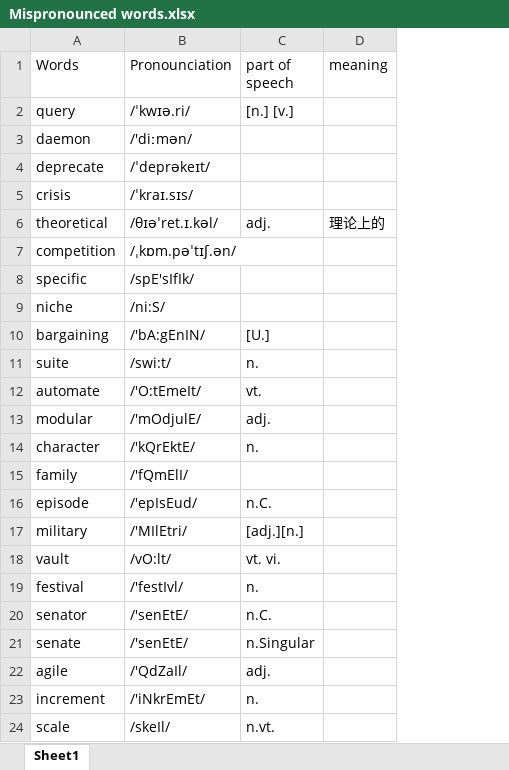
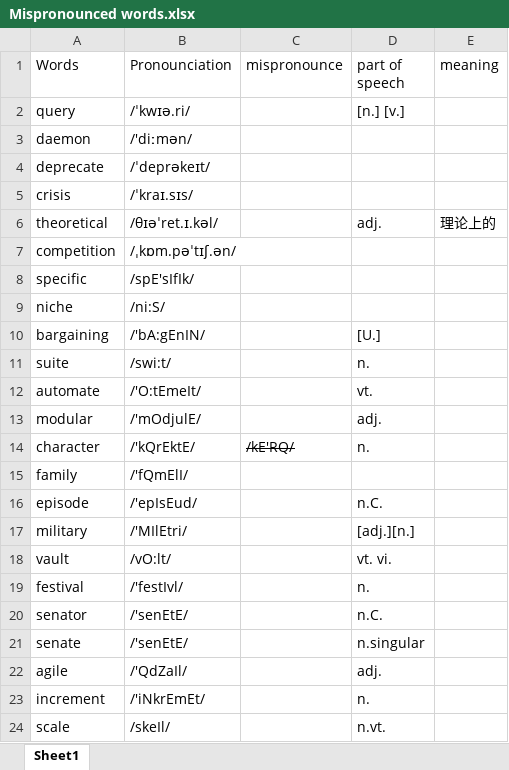
Before and after one commit to NicholasRabbit/English-Note, an Excel workbook: Words/Mispronounced words.xlsx, sheet Sheet1, drawn as a sheet; values as stored, in another font and other column widths than the file's, no borders; addresses are those after the commit; the diff names each change by its address in the sheet, - before the commit and + after, or states it on an @@ line.

```diff
--- a/Words/Mispronounced words.xlsx (sheet Sheet1)
+++ b/Words/Mispronounced words.xlsx (sheet Sheet1)
+column C (mispronounce), row 14: /kE'RQ/
-D21 (part of speech): n.Singular
+D21 (part of speech): n.singular
```
Also changed, not shown: Chinglish-English/Chinglish-English.xlsx, 13 other files.
